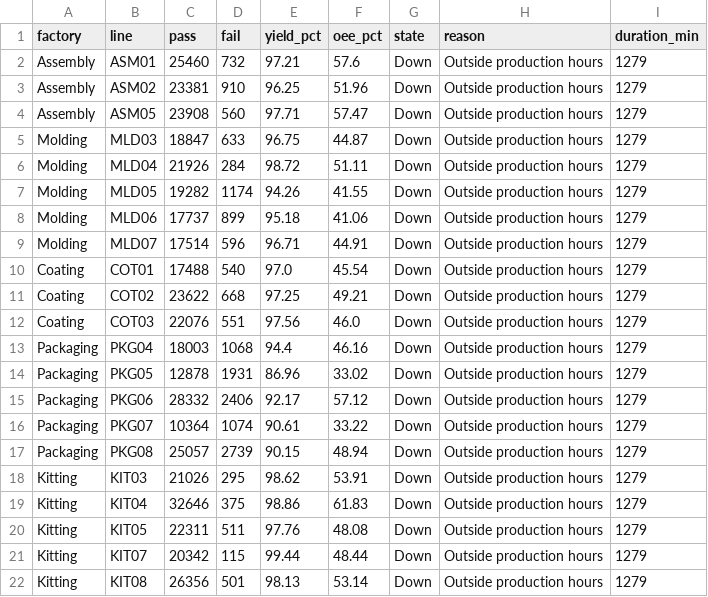
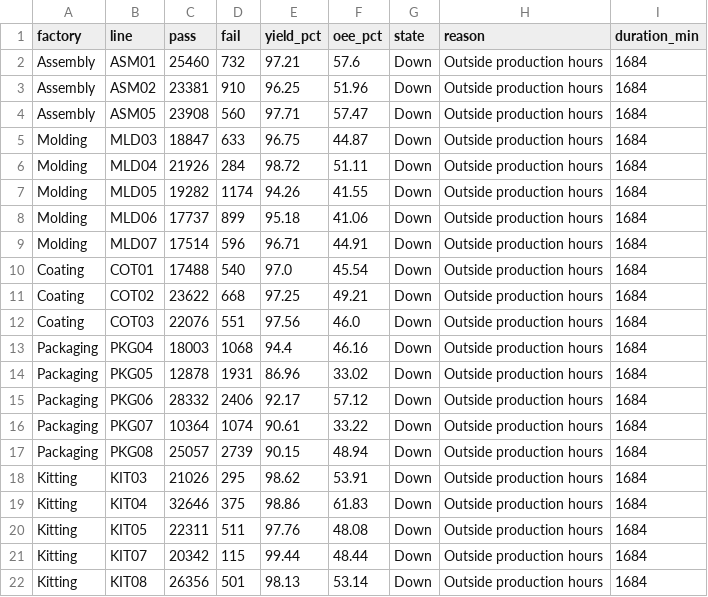
Before and after one commit to todd-cpme/ClearOEEDemo, a CSV file: data/rollup_line.csv, drawn as a sheet.

Commit message:
data: refresh 2026-11-16T08:04:12Z

```diff
--- a/data/rollup_line.csv
+++ b/data/rollup_line.csv
@@ -1,22 +1,22 @@
 factory,line,pass,fail,yield_pct,oee_pct,state,reason,duration_min
-Assembly,ASM01,25460,732,97.21,57.6,Down,Outside production hours,1279
-Assembly,ASM02,23381,910,96.25,51.96,Down,Outside production hours,1279
-Assembly,ASM05,23908,560,97.71,57.47,Down,Outside production hours,1279
-Molding,MLD03,18847,633,96.75,44.87,Down,Outside production hours,1279
-Molding,MLD04,21926,284,98.72,51.11,Down,Outside production hours,1279
-Molding,MLD05,19282,1174,94.26,41.55,Down,Outside production hours,1279
-Molding,MLD06,17737,899,95.18,41.06,Down,Outside production hours,1279
-Molding,MLD07,17514,596,96.71,44.91,Down,Outside production hours,1279
-Coating,COT01,17488,540,97.0,45.54,Down,Outside production hours,1279
-Coating,COT02,23622,668,97.25,49.21,Down,Outside production hours,1279
-Coating,COT03,22076,551,97.56,46.0,Down,Outside production hours,1279
-Packaging,PKG04,18003,1068,94.4,46.16,Down,Outside production hours,1279
-Packaging,PKG05,12878,1931,86.96,33.02,Down,Outside production hours,1279
-Packaging,PKG06,28332,2406,92.17,57.12,Down,Outside production hours,1279
-Packaging,PKG07,10364,1074,90.61,33.22,Down,Outside production hours,1279
-Packaging,PKG08,25057,2739,90.15,48.94,Down,Outside production hours,1279
-Kitting,KIT03,21026,295,98.62,53.91,Down,Outside production hours,1279
-Kitting,KIT04,32646,375,98.86,61.83,Down,Outside production hours,1279
-Kitting,KIT05,22311,511,97.76,48.08,Down,Outside production hours,1279
-Kitting,KIT07,20342,115,99.44,48.44,Down,Outside production hours,1279
-Kitting,KIT08,26356,501,98.13,53.14,Down,Outside production hours,1279
+Assembly,ASM01,25460,732,97.21,57.6,Down,Outside production hours,1684
+Assembly,ASM02,23381,910,96.25,51.96,Down,Outside production hours,1684
+Assembly,ASM05,23908,560,97.71,57.47,Down,Outside production hours,1684
+Molding,MLD03,18847,633,96.75,44.87,Down,Outside production hours,1684
+Molding,MLD04,21926,284,98.72,51.11,Down,Outside production hours,1684
+Molding,MLD05,19282,1174,94.26,41.55,Down,Outside production hours,1684
+Molding,MLD06,17737,899,95.18,41.06,Down,Outside production hours,1684
+Molding,MLD07,17514,596,96.71,44.91,Down,Outside production hours,1684
+Coating,COT01,17488,540,97.0,45.54,Down,Outside production hours,1684
+Coating,COT02,23622,668,97.25,49.21,Down,Outside production hours,1684
+Coating,COT03,22076,551,97.56,46.0,Down,Outside production hours,1684
+Packaging,PKG04,18003,1068,94.4,46.16,Down,Outside production hours,1684
+Packaging,PKG05,12878,1931,86.96,33.02,Down,Outside production hours,1684
+Packaging,PKG06,28332,2406,92.17,57.12,Down,Outside production hours,1684
+Packaging,PKG07,10364,1074,90.61,33.22,Down,Outside production hours,1684
+Packaging,PKG08,25057,2739,90.15,48.94,Down,Outside production hours,1684
+Kitting,KIT03,21026,295,98.62,53.91,Down,Outside production hours,1684
+Kitting,KIT04,32646,375,98.86,61.83,Down,Outside production hours,1684
+Kitting,KIT05,22311,511,97.76,48.08,Down,Outside production hours,1684
+Kitting,KIT07,20342,115,99.44,48.44,Down,Outside production hours,1684
+Kitting,KIT08,26356,501,98.13,53.14,Down,Outside production hours,1684
```
Also changed, not shown: data/status.csv, 2 other files.
